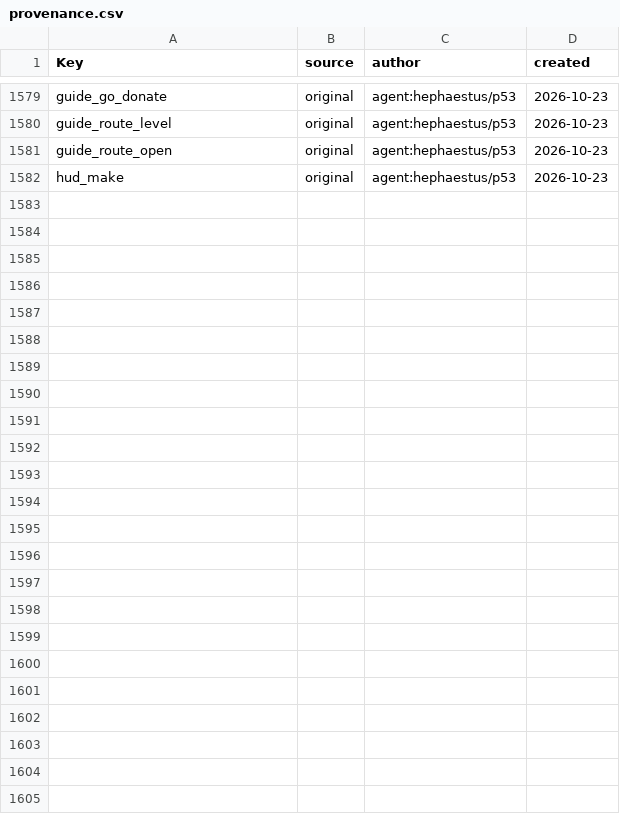
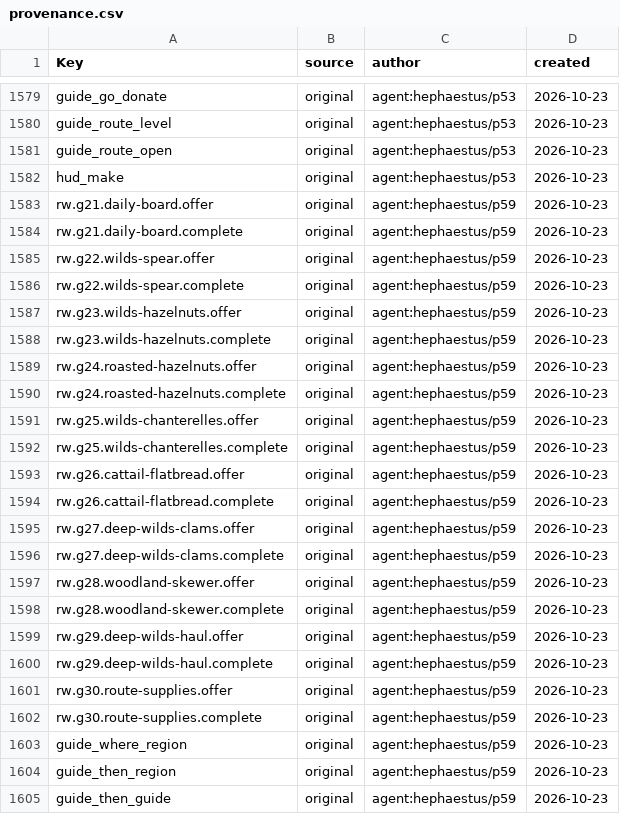
Before and after one commit to Indosaram/roblox_forge, a CSV file: games/robango-island/locale/provenance.csv, drawn as a sheet; only a part is shown, gaps mark what is left out; the diff names each change by its address in the sheet, - before the commit and + after, or states it on an @@ line.

Commit message:
robango: level 4->30 waypoints - ten grade-2 guides point at the harbor departures; HUD names the next step
A fresh player reached L4-5 after the start guides with no authored step until the L30 route gate
(contracts and camp projects give no XP): dead bands 4->10, 10->20, 26->30.
- content.yml: rw.g21..g30 (L6..L28, deliver/craft/gather; gathers in explore10/explore20), 5,875 XP, EN+KO
- CharacterText.guideObjective (genre, content-driven): first open guide of the route band, with the
  departure post for region-only gathers; otherwise the next region or guide level
- contentgraph.stepGaps + p59-progression.spec (fails on c0e9db8: 4->10 ... 26->30); reachability 11 -> 6 runs

```diff
--- a/games/robango-island/locale/provenance.csv
+++ b/games/robango-island/locale/provenance.csv
+row 1583: rw.g21.daily-board.offer | original | agent:hephaestus/p59 | 2026-10-23
+row 1584: rw.g21.daily-board.complete | original | agent:hephaestus/p59 | 2026-10-23
+row 1585: rw.g22.wilds-spear.offer | original | agent:hephaestus/p59 | 2026-10-23
+row 1586: rw.g22.wilds-spear.complete | original | agent:hephaestus/p59 | 2026-10-23
+row 1587: rw.g23.wilds-hazelnuts.offer | original | agent:hephaestus/p59 | 2026-10-23
+row 1588: rw.g23.wilds-hazelnuts.complete | original | agent:hephaestus/p59 | 2026-10-23
+row 1589: rw.g24.roasted-hazelnuts.offer | original | agent:hephaestus/p59 | 2026-10-23
+row 1590: rw.g24.roasted-hazelnuts.complete | original | agent:hephaestus/p59 | 2026-10-23
+row 1591: rw.g25.wilds-chanterelles.offer | original | agent:hephaestus/p59 | 2026-10-23
+row 1592: rw.g25.wilds-chanterelles.complete | original | agent:hephaestus/p59 | 2026-10-23
+row 1593: rw.g26.cattail-flatbread.offer | original | agent:hephaestus/p59 | 2026-10-23
+row 1594: rw.g26.cattail-flatbread.complete | original | agent:hephaestus/p59 | 2026-10-23
+row 1595: rw.g27.deep-wilds-clams.offer | original | agent:hephaestus/p59 | 2026-10-23
+row 1596: rw.g27.deep-wilds-clams.complete | original | agent:hephaestus/p59 | 2026-10-23
+row 1597: rw.g28.woodland-skewer.offer | original | agent:hephaestus/p59 | 2026-10-23
+row 1598: rw.g28.woodland-skewer.complete | original | agent:hephaestus/p59 | 2026-10-23
+row 1599: rw.g29.deep-wilds-haul.offer | original | agent:hephaestus/p59 | 2026-10-23
+row 1600: rw.g29.deep-wilds-haul.complete | original | agent:hephaestus/p59 | 2026-10-23
+row 1601: rw.g30.route-supplies.offer | original | agent:hephaestus/p59 | 2026-10-23
+row 1602: rw.g30.route-supplies.complete | original | agent:hephaestus/p59 | 2026-10-23
+row 1603: guide_where_region | original | agent:hephaestus/p59 | 2026-10-23
+row 1604: guide_then_region | original | agent:hephaestus/p59 | 2026-10-23
+row 1605: guide_then_guide | original | agent:hephaestus/p59 | 2026-10-23
```
Also changed, not shown: 9 other files.
